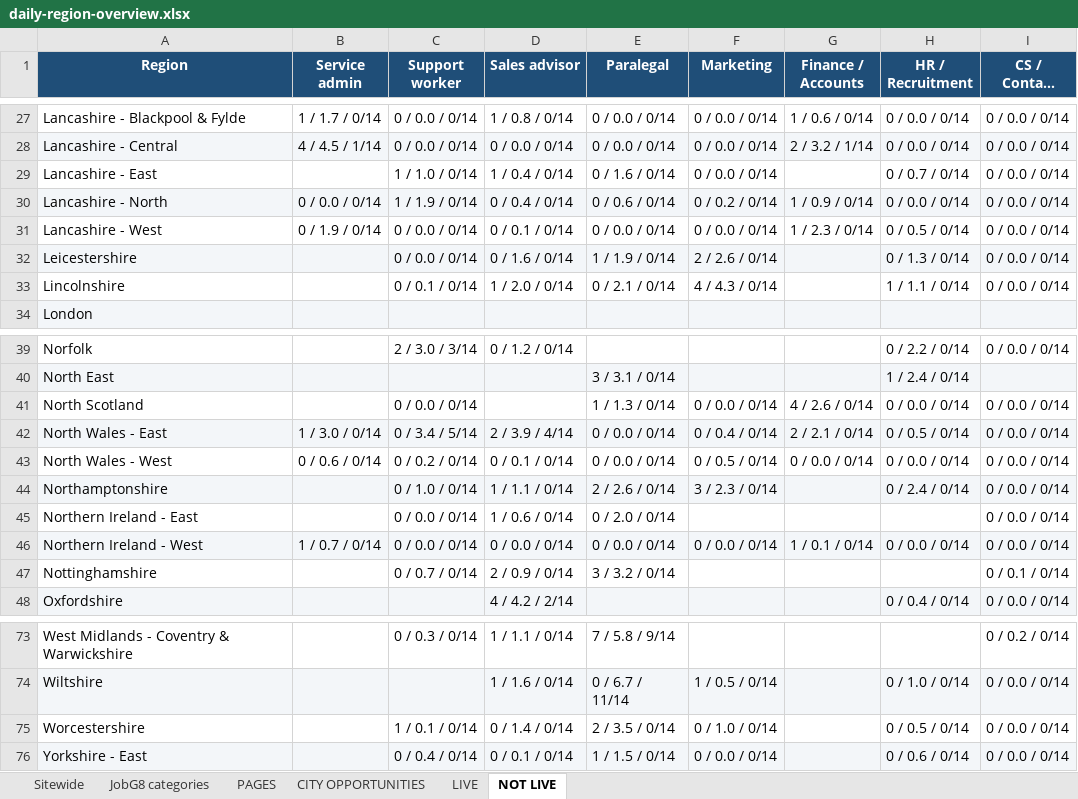
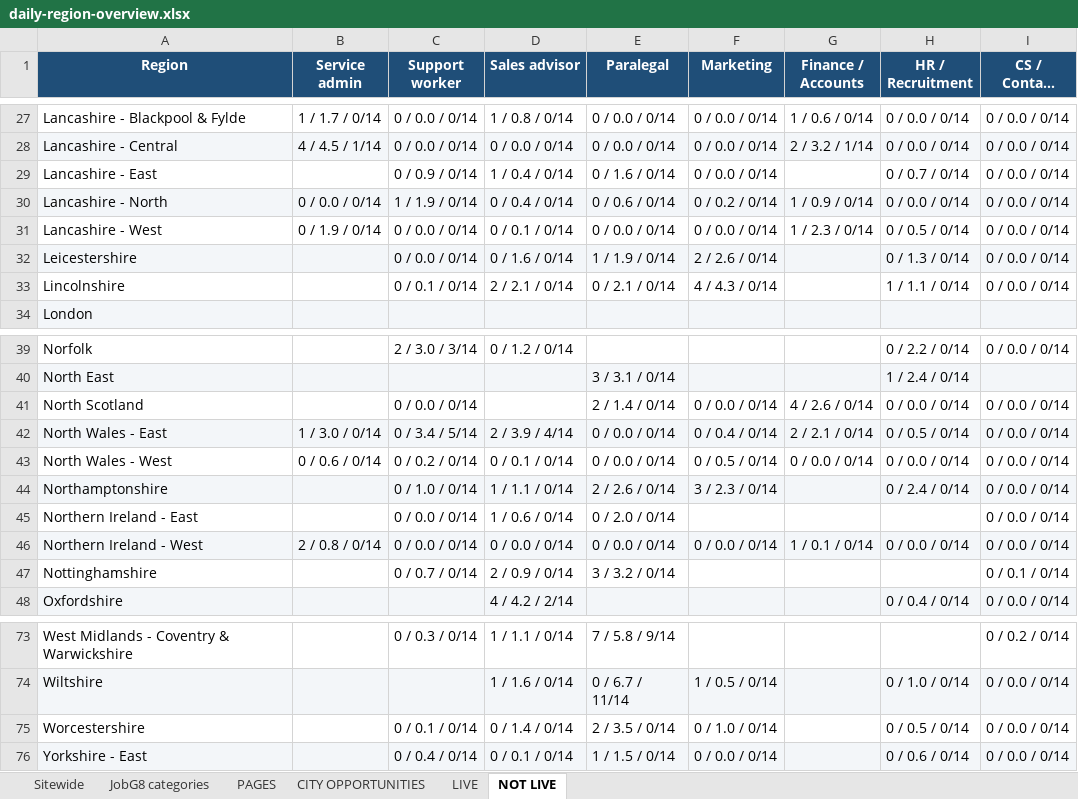
Before and after one commit to Jopa10/ontapjobsearch.com, an Excel workbook: pipeline/reports-daily/daily-region-overview.xlsx, sheet NOT LIVE, drawn as a sheet; only a part is shown, gaps mark what is left out; long unchanged cells end in …; values as stored, in another font and other column widths than the file's, no borders; the diff covers the shown part only; the diff names each change by its address in the sheet, - before the commit and + after, or states it on an @@ line.

```diff
--- a/pipeline/reports-daily/daily-region-overview.xlsx (sheet NOT LIVE)
+++ b/pipeline/reports-daily/daily-region-overview.xlsx (sheet NOT LIVE)
-C29 (Support worker): 1 / 1.0 / 0/14
+C29 (Support worker): 0 / 0.9 / 0/14
-D33 (Sales advisor): 1 / 2.0 / 0/14
+D33 (Sales advisor): 2 / 2.1 / 0/14
-E41 (Paralegal): 1 / 1.3 / 0/14
+E41 (Paralegal): 2 / 1.4 / 0/14
-B46 (Service admin): 1 / 0.7 / 0/14
+B46 (Service admin): 2 / 0.8 / 0/14
-C75 (Support worker): 1 / 0.1 / 0/14
+C75 (Support worker): 0 / 0.1 / 0/14
```
Also changed, not shown: 10 edited cells elsewhere in this sheet, sheet JobG8 categories, 1 other file.
